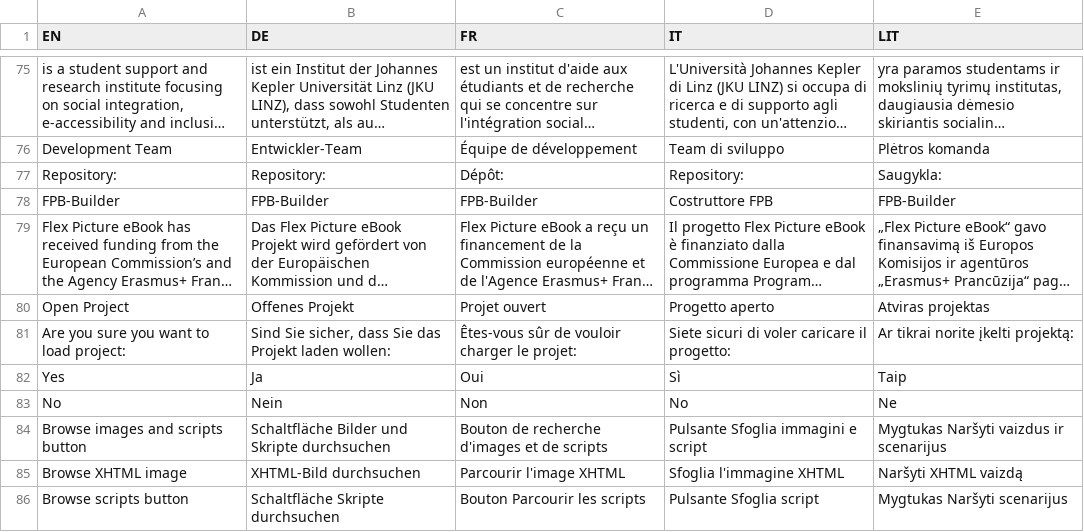
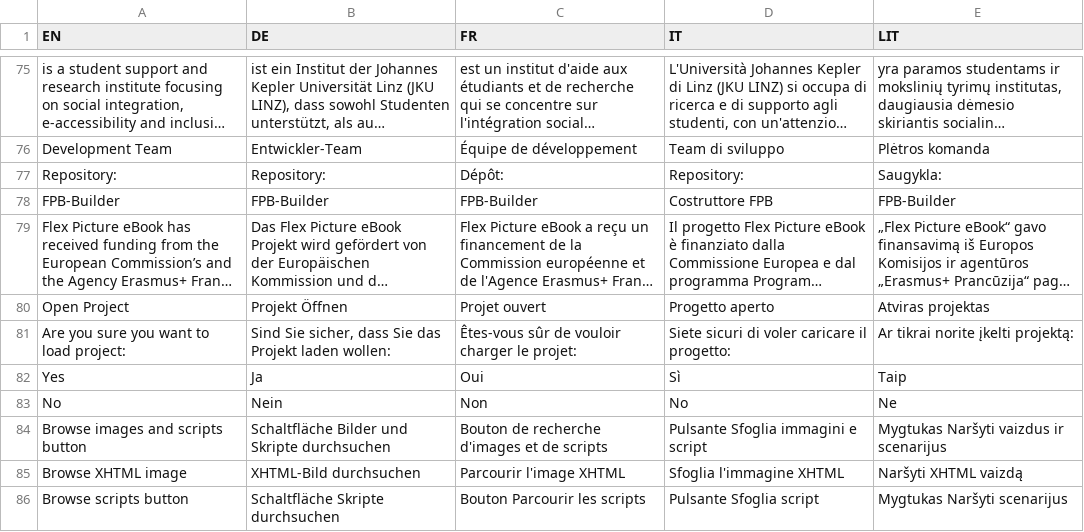
Before and after one commit to IISJKU/FPB-Builder, a CSV file: translation.csv, drawn as a sheet; only a part is shown, gaps mark what is left out; long unchanged cells end in …; the diff names each change by its address in the sheet, - before the commit and + after, or states it on an @@ line.

```diff
--- a/translation.csv
+++ b/translation.csv
-B80 (DE): Offenes Projekt
+B80 (DE): Projekt Öffnen
```
Also changed, not shown: 35 other files.
